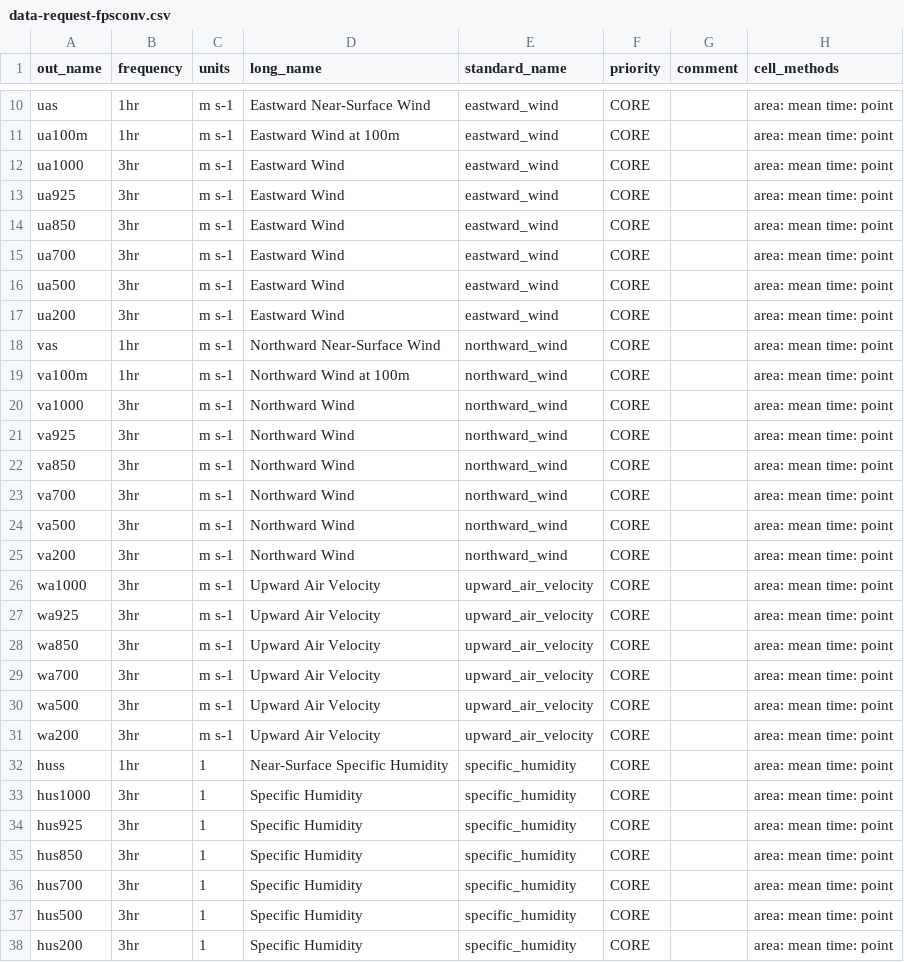
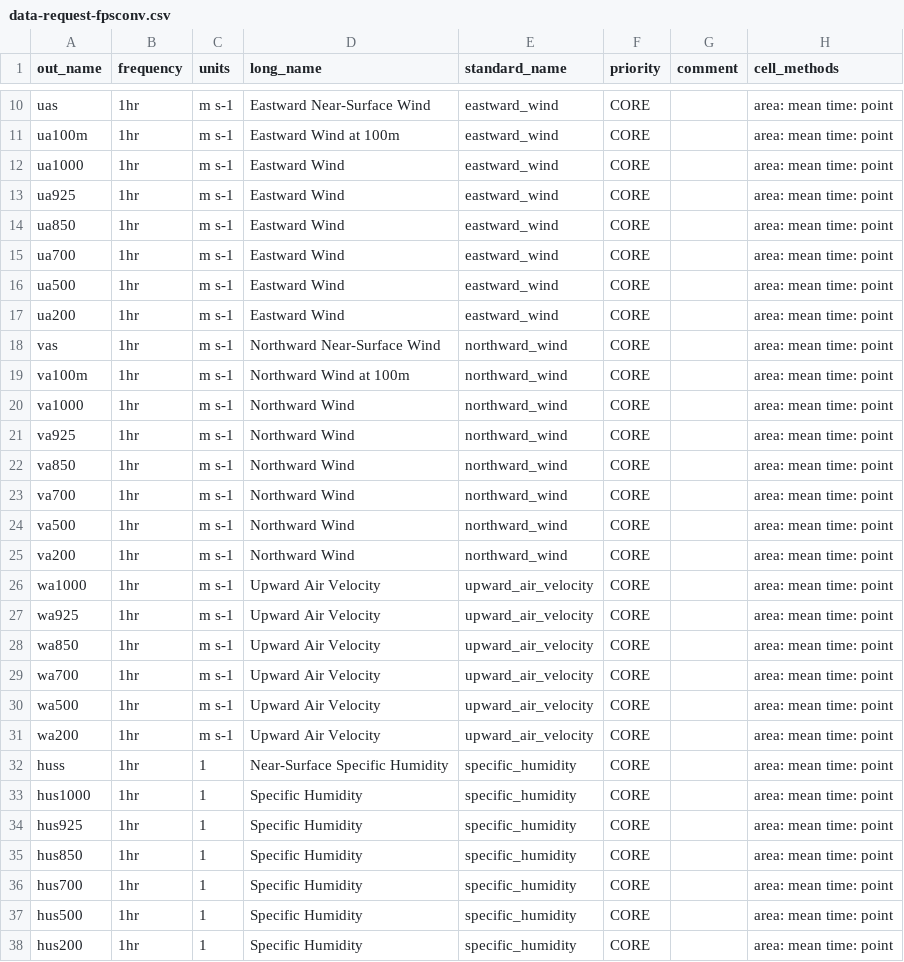
Before and after one commit to impetus4change/T32-CPRCM, a CSV file: data-request-fpsconv.csv, drawn as a sheet; only a part is shown, gaps mark what is left out; the diff covers the shown part only; the diff names each change by its address in the sheet, - before the commit and + after, or states it on an @@ line.

Commit message:
Adapt FPS-CONV data request frequency ...
to match the highest frequency in I4C or FPS-URB. This hides the rows in
the merged table that show up just because the frequency requested in
FPS-CONV was different (typically 3hr) from I4C or FPS-URB (1hr).

```diff
--- a/data-request-fpsconv.csv
+++ b/data-request-fpsconv.csv
-B12:B17 (frequency): 3hr
+B12:B17 (frequency): 1hr
-B20:B31 (frequency): 3hr
+B20:B31 (frequency): 1hr
-B33:B38 (frequency): 3hr
+B33:B38 (frequency): 1hr
```
Also changed, not shown: 9 edited cells elsewhere in this file, 3 other files.
